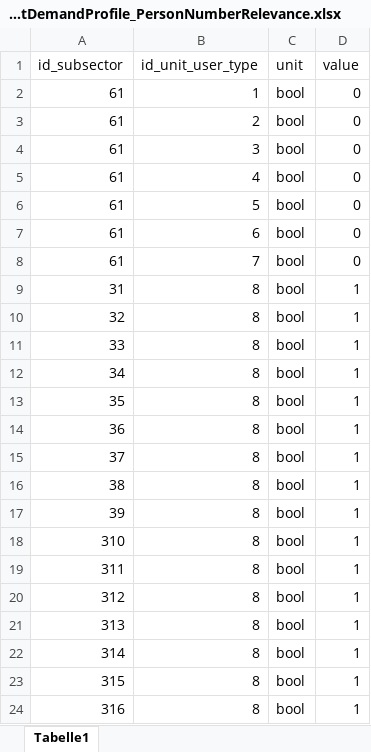
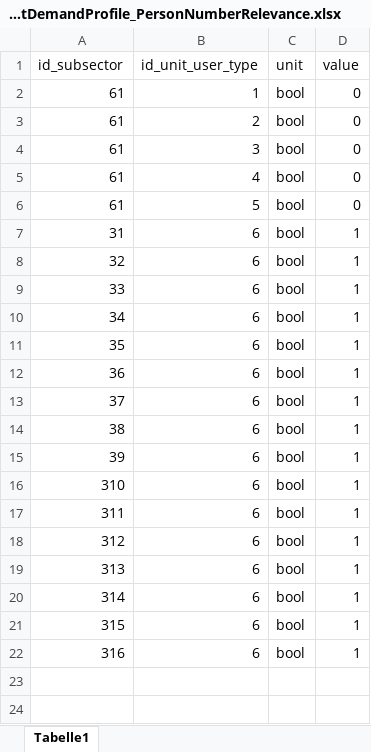
Before and after one commit to SongminYu/render, an Excel workbook: projects/test_building/input/Parameter_UnitDemandProfile_PersonNumberRelevance.xlsx, sheet Tabelle1, drawn as a sheet; values as stored, in another font and other column widths than the file's, no borders; conditional formats and table styles not drawn; removed rows and columns are numbered as before the commit, all else as after; the diff names each change by its address in the sheet, - before the commit and + after, or states it on an @@ line.

```diff
--- a/projects/test_building/input/Parameter_UnitDemandProfile_PersonNumberRelevance.xlsx (sheet Tabelle1)
+++ b/projects/test_building/input/Parameter_UnitDemandProfile_PersonNumberRelevance.xlsx (sheet Tabelle1)
-row 7: 61 | 6 | bool | 0
-row 8: 61 | 7 | bool | 0
-B7:B22 (id_unit_user_type): 8
+B7:B22 (id_unit_user_type): 6
```
Also changed, not shown: projects/test_building/input/ID_UnitUserType.xlsx, projects/test_building/input/Parameter_UnitUser_PersonNumber.xlsx, 12 other files.
